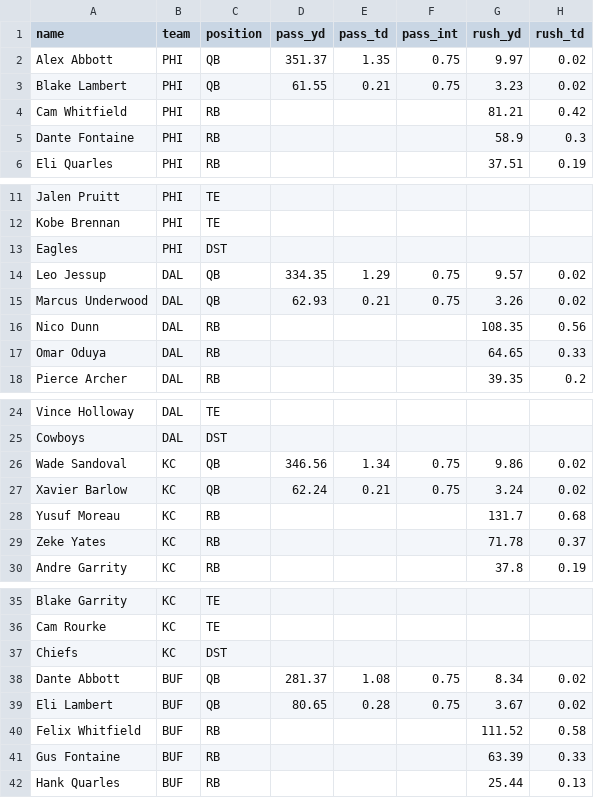
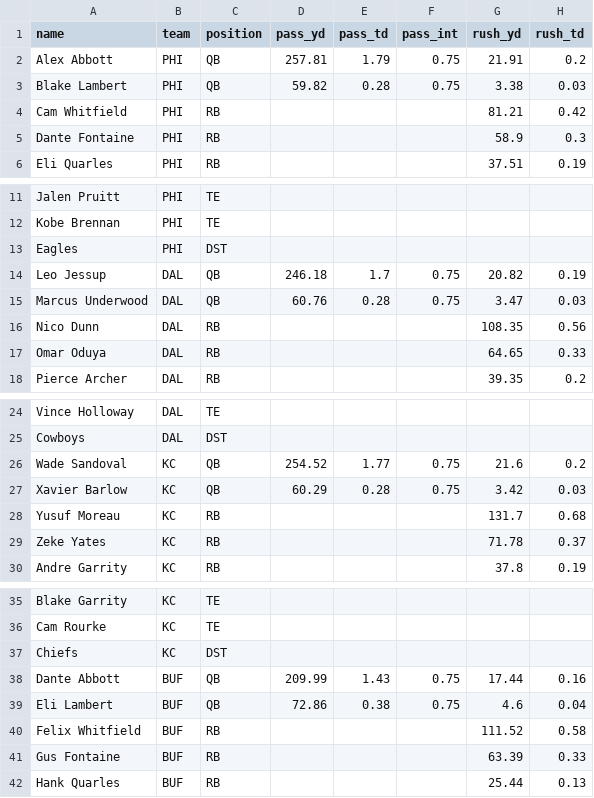
Before and after one commit to mcnutttyler-web/Claude, a CSV file: dfs/data/sample/proj_sources/sleeper_stats.csv, drawn as a sheet; only a part is shown, gaps mark what is left out; the diff covers the shown part only; the diff names each change by its address in the sheet, - before the commit and + after, or states it on an @@ line.

```diff
--- a/dfs/data/sample/proj_sources/sleeper_stats.csv
+++ b/dfs/data/sample/proj_sources/sleeper_stats.csv
-D2 (pass_yd): 351.37
+D2 (pass_yd): 257.81
-E2 (pass_td): 1.35
+E2 (pass_td): 1.79
-G2 (rush_yd): 9.97
+G2 (rush_yd): 21.91
-H2 (rush_td): 0.02
+H2 (rush_td): 0.2
-D3 (pass_yd): 61.55
+D3 (pass_yd): 59.82
-E3 (pass_td): 0.21
+E3 (pass_td): 0.28
-G3 (rush_yd): 3.23
+G3 (rush_yd): 3.38
-H3 (rush_td): 0.02
+H3 (rush_td): 0.03
-D14 (pass_yd): 334.35
+D14 (pass_yd): 246.18
-E14 (pass_td): 1.29
+E14 (pass_td): 1.7
-G14 (rush_yd): 9.57
+G14 (rush_yd): 20.82
-H14 (rush_td): 0.02
+H14 (rush_td): 0.19
-D15 (pass_yd): 62.93
+D15 (pass_yd): 60.76
-E15 (pass_td): 0.21
+E15 (pass_td): 0.28
-G15 (rush_yd): 3.26
+G15 (rush_yd): 3.47
-H15 (rush_td): 0.02
+H15 (rush_td): 0.03
-D26 (pass_yd): 346.56
+D26 (pass_yd): 254.52
-E26 (pass_td): 1.34
+E26 (pass_td): 1.77
-G26 (rush_yd): 9.86
+G26 (rush_yd): 21.6
-H26 (rush_td): 0.02
+H26 (rush_td): 0.2
-D27 (pass_yd): 62.24
+D27 (pass_yd): 60.29
-E27 (pass_td): 0.21
+E27 (pass_td): 0.28
-G27 (rush_yd): 3.24
+G27 (rush_yd): 3.42
-H27 (rush_td): 0.02
+H27 (rush_td): 0.03
-D38 (pass_yd): 281.37
+D38 (pass_yd): 209.99
-E38 (pass_td): 1.08
+E38 (pass_td): 1.43
-G38 (rush_yd): 8.34
+G38 (rush_yd): 17.44
-H38 (rush_td): 0.02
+H38 (rush_td): 0.16
-D39 (pass_yd): 80.65
+D39 (pass_yd): 72.86
-E39 (pass_td): 0.28
+E39 (pass_td): 0.38
-G39 (rush_yd): 3.67
+G39 (rush_yd): 4.6
-H39 (rush_td): 0.02
+H39 (rush_td): 0.04
```
Also changed, not shown: 63 edited cells elsewhere in this file, 12 other files.
